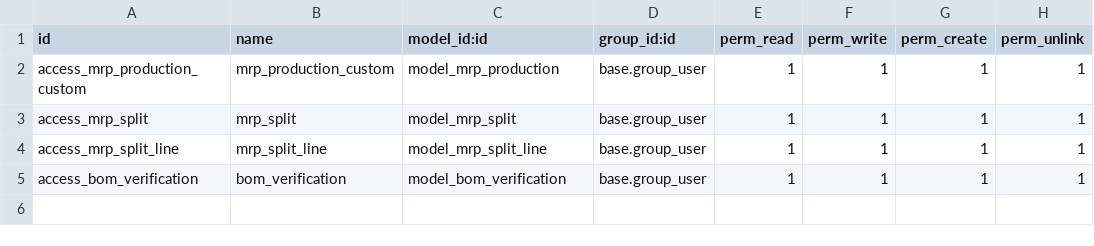
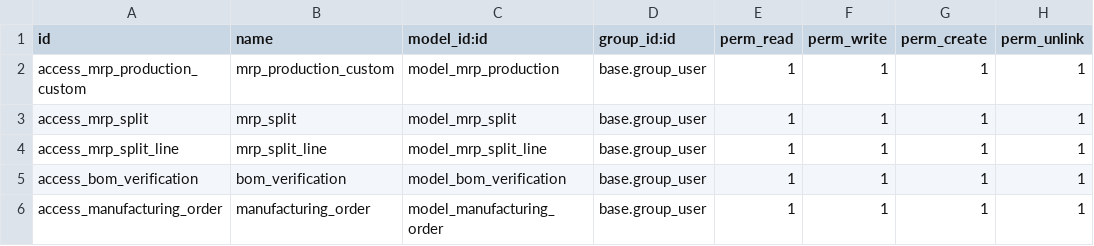
Before and after one commit to masbha-tex/taps, a CSV file: taps_manufacturing/security/ir.model.access.csv, drawn as a sheet.

```diff
--- a/taps_manufacturing/security/ir.model.access.csv
+++ b/taps_manufacturing/security/ir.model.access.csv
@@ -5 +5,2 @@ access_mrp_split_line,mrp_split_line,model_mrp_split_line,base.group_user,1,1,1,
 access_bom_verification,bom_verification,model_bom_verification,base.group_user,1,1,1,1
+access_manufacturing_order,manufacturing_order,model_manufacturing_order,base.group_user,1,1,1,1
```
Also changed, not shown: taps_lms/security/ir.model.access.csv, 17 other files.
